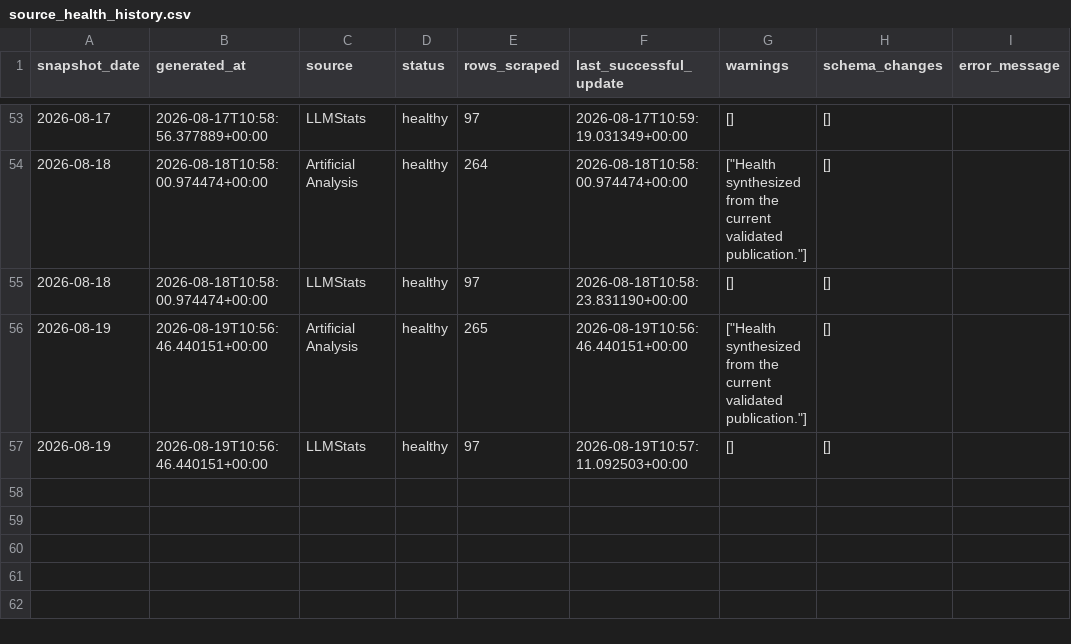
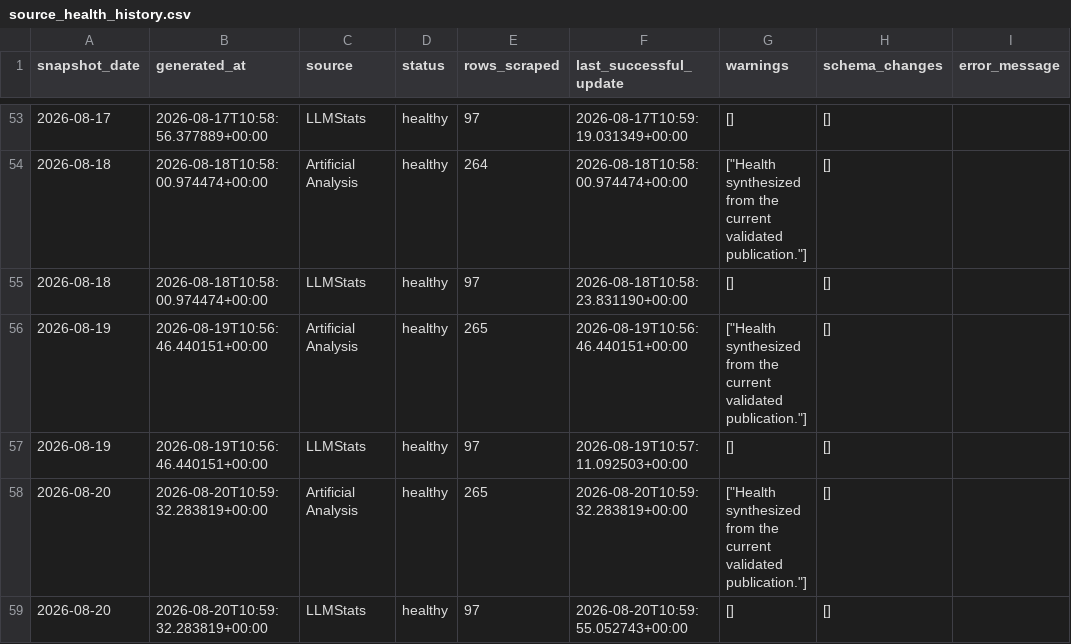
Before and after one commit to ArnavMurdande/LLMDEX, a CSV file: data/quality/source_health_history.csv, drawn as a sheet; only a part is shown, gaps mark what is left out.

```diff
--- a/data/quality/source_health_history.csv
+++ b/data/quality/source_health_history.csv
@@ -57 +57,3 @@ snapshot_date,generated_at,source,status,rows_scraped,last_successful_update,war
 2026-08-19,2026-08-19T10:56:46.440151+00:00,LLMStats,healthy,97,2026-08-19T10:57:11.092503+00:00,[],[],
+2026-08-20,2026-08-20T10:59:32.283819+00:00,Artificial Analysis,healthy,265,2026-08-20T10:59:32.283819+00:00,"[""Health synthesized from the current validated publication.""]",[],
+2026-08-20,2026-08-20T10:59:32.283819+00:00,LLMStats,healthy,97,2026-08-20T10:59:55.052743+00:00,[],[],
```
Also changed, not shown: data/cleaned/artificial_analysis/latest.csv, data/cleaned/latest.csv, 38 other files.
